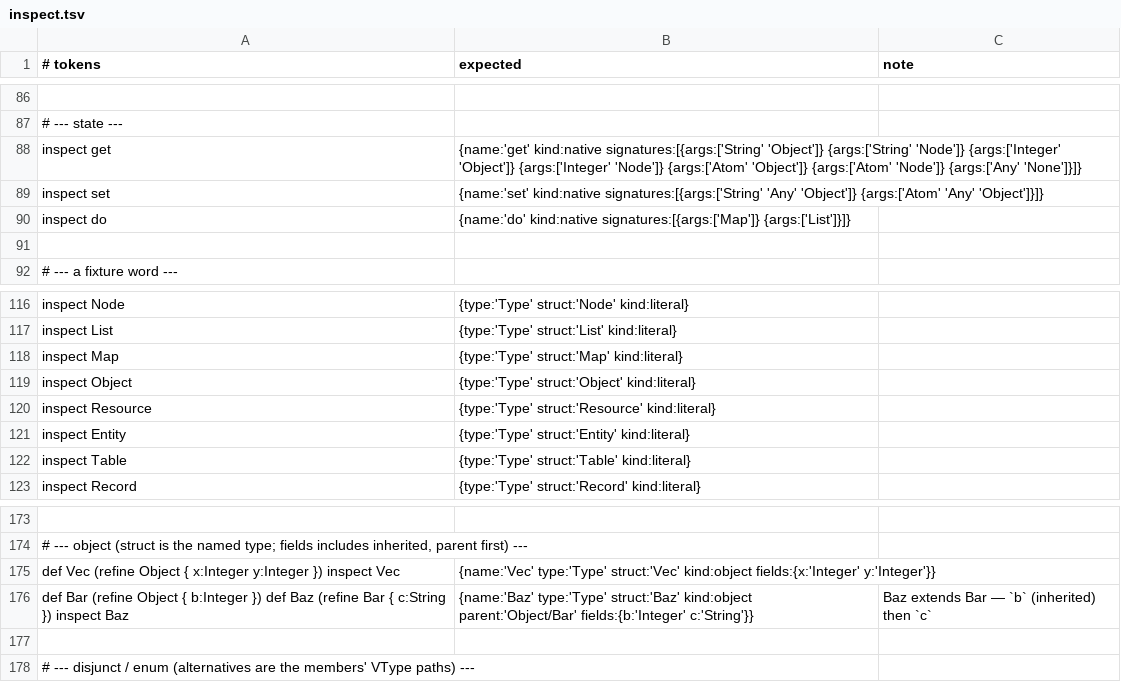
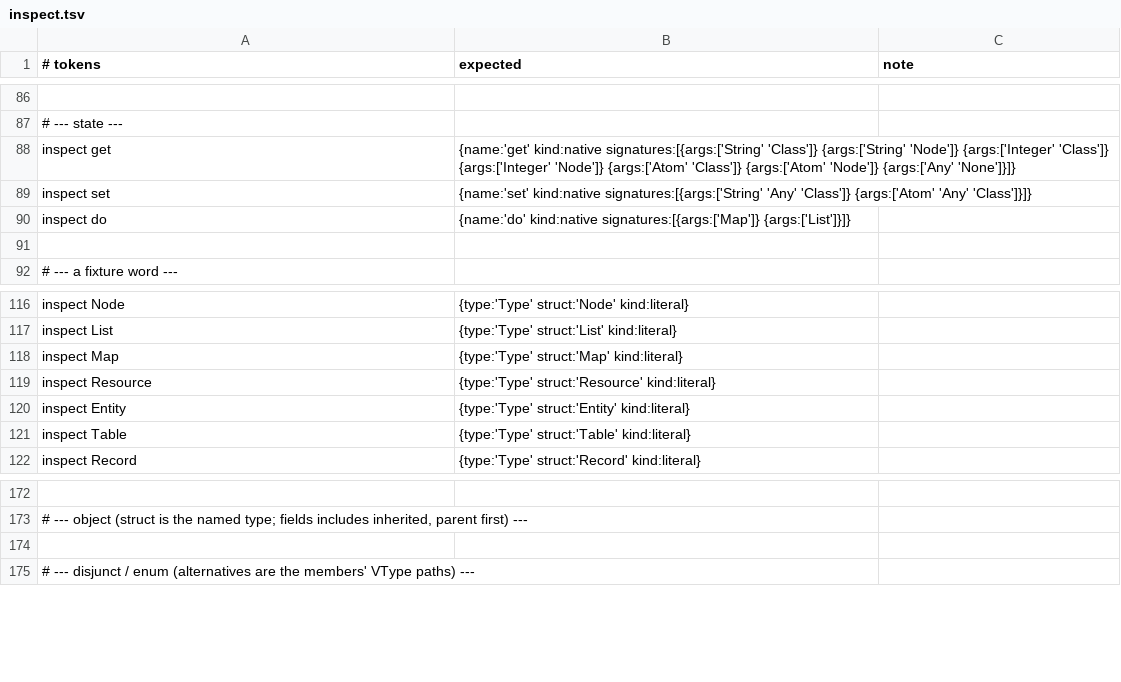
Before and after one commit to aql-lang/aql, a TSV file: eng/spec/inspect.tsv, drawn as a sheet; only a part is shown, gaps mark what is left out; the diff names each change by its address in the sheet, - before the commit and + after, or states it on an @@ line.

```diff
--- a/eng/spec/inspect.tsv
+++ b/eng/spec/inspect.tsv
-B88 (expected): …kind:native signatures:[{args:['String' 'Object']} {args:['String' 'Node']} {args:['Integer' 'Object']} {args:['Integer' 'Node']} {args:['Atom' 'Object']} {args:['Atom' 'Node']}…
+B88 (expected): …kind:native signatures:[{args:['String' 'Class']} {args:['String' 'Node']} {args:['Integer' 'Class']} {args:['Integer' 'Node']} {args:['Atom' 'Class']} {args:['Atom' 'Node']}…
-B89 (expected): …signatures:[{args:['String' 'Any' 'Object']} {args:['Atom' 'Any' 'Object']}]}
+B89 (expected): …signatures:[{args:['String' 'Any' 'Class']} {args:['Atom' 'Any' 'Class']}]}
-row 119: inspect Object | {type:'Type' struct:'Object' kind:literal}
-row 175: def Vec (refine Object { x:Integer y:Integer }) inspect Vec | {name:'Vec' type:'Type' struct:'Vec' kind:object fields:{x:'Integer' y:'Integer'}}
-row 176: def Bar (refine Object { b:Integer }) def Baz (refine Bar { c:String }) inspect Baz | {name:'Baz' type:'Type' struct:'Baz' kind:object parent:'Object/Bar' fields:{b:'Integer' c:'String'}} | Baz extends Bar — `b` (inherited) then `c`
```
Also changed, not shown: eng/spec/typeof.tsv, eng/spec/types.tsv, 34 other files.
